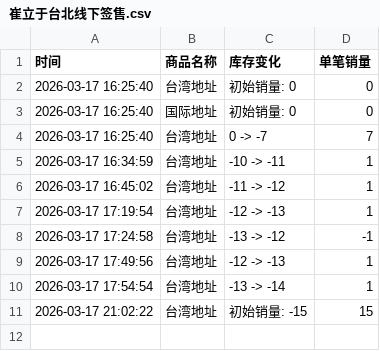
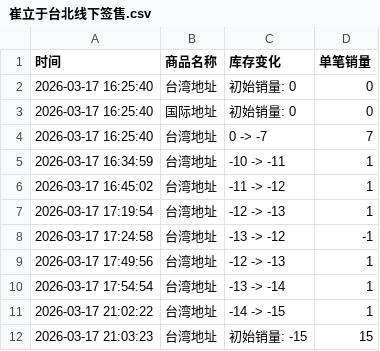
Before and after one commit to Juineii/chueiliyu_km0323, a CSV file: 崔立于台北线下签售.csv, drawn as a sheet.

Commit message:
自动更新数据 2026-03-17 21:03:24

```diff
--- a/崔立于台北线下签售.csv
+++ b/崔立于台北线下签售.csv
@@ -10,2 +10,3 @@
 2026-03-17 17:54:54,台湾地址,-13 -> -14,1
-2026-03-17 21:02:22,台湾地址,初始销量: -15,15
+2026-03-17 21:02:22,台湾地址,-14 -> -15,1
+2026-03-17 21:03:23,台湾地址,初始销量: -15,15
```
